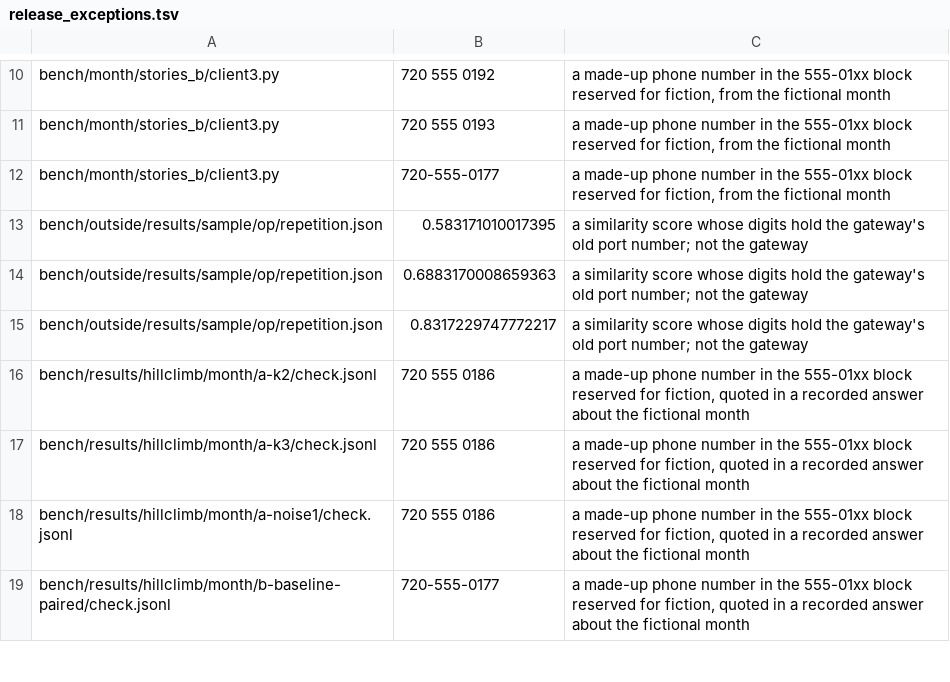
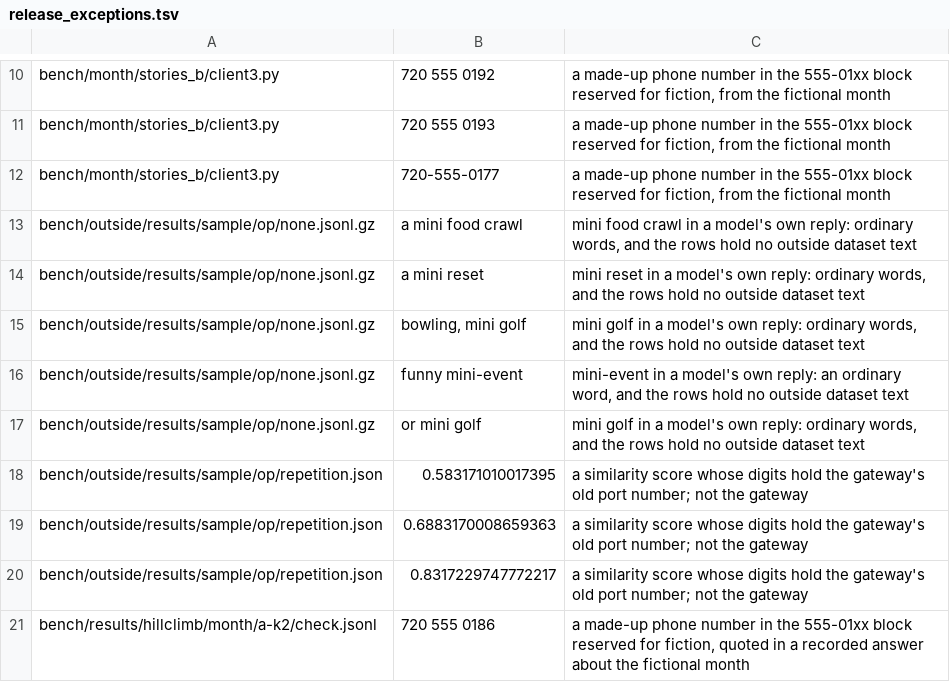
Before and after one commit to hunterbohm/superhistory, a TSV file: tools/release_exceptions.tsv, drawn as a sheet; only a part is shown, gaps mark what is left out; the shorter side is filled out with more unchanged rows.

```diff
--- a/tools/release_exceptions.tsv
+++ b/tools/release_exceptions.tsv
@@ -12,2 +12,7 @@ bench/month/stories_b/client3.py	720 555 0193	a made-up phone number in the 555-
 bench/month/stories_b/client3.py	720-555-0177	a made-up phone number in the 555-01xx block reserved for fiction, from the fictional month
+bench/outside/results/sample/op/none.jsonl.gz	a mini food crawl	"mini food crawl" in a model's own reply: ordinary words, and the rows hold no outside dataset text
+bench/outside/results/sample/op/none.jsonl.gz	a mini reset	"mini reset" in a model's own reply: ordinary words, and the rows hold no outside dataset text
+bench/outside/results/sample/op/none.jsonl.gz	bowling, mini golf	"mini golf" in a model's own reply: ordinary words, and the rows hold no outside dataset text
+bench/outside/results/sample/op/none.jsonl.gz	funny mini-event	"mini-event" in a model's own reply: an ordinary word, and the rows hold no outside dataset text
+bench/outside/results/sample/op/none.jsonl.gz	or mini golf	"mini golf" in a model's own reply: ordinary words, and the rows hold no outside dataset text
 bench/outside/results/sample/op/repetition.json	0.583171010017395	a similarity score whose digits hold the gateway's old port number; not the gateway
```
